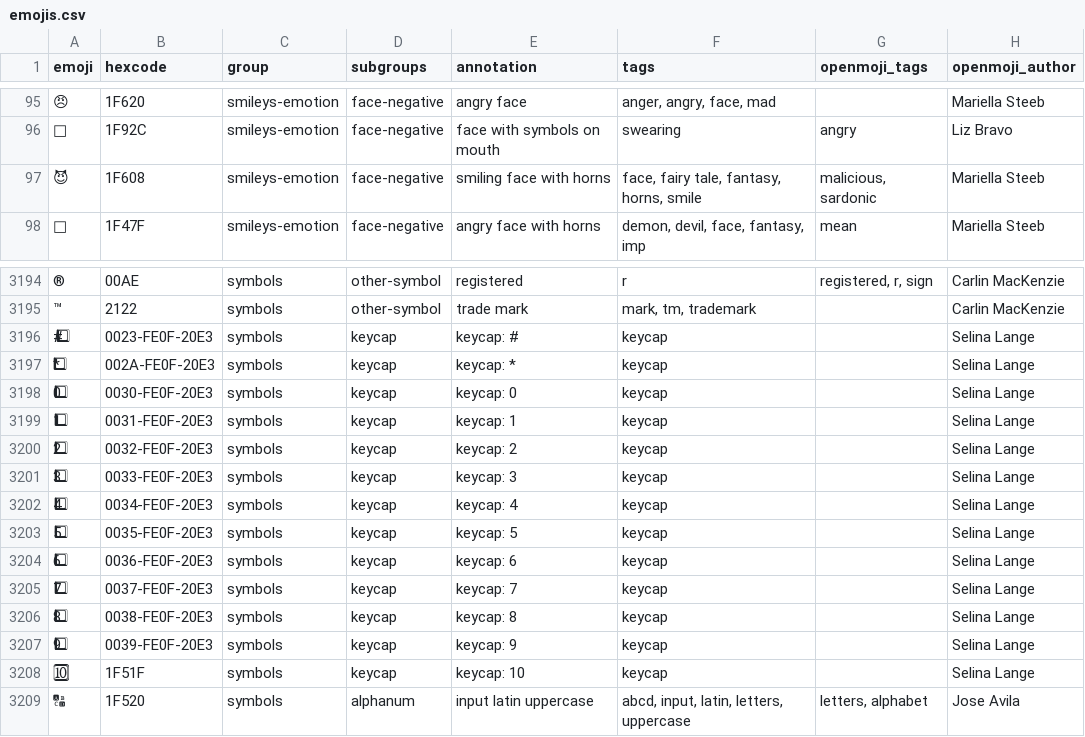
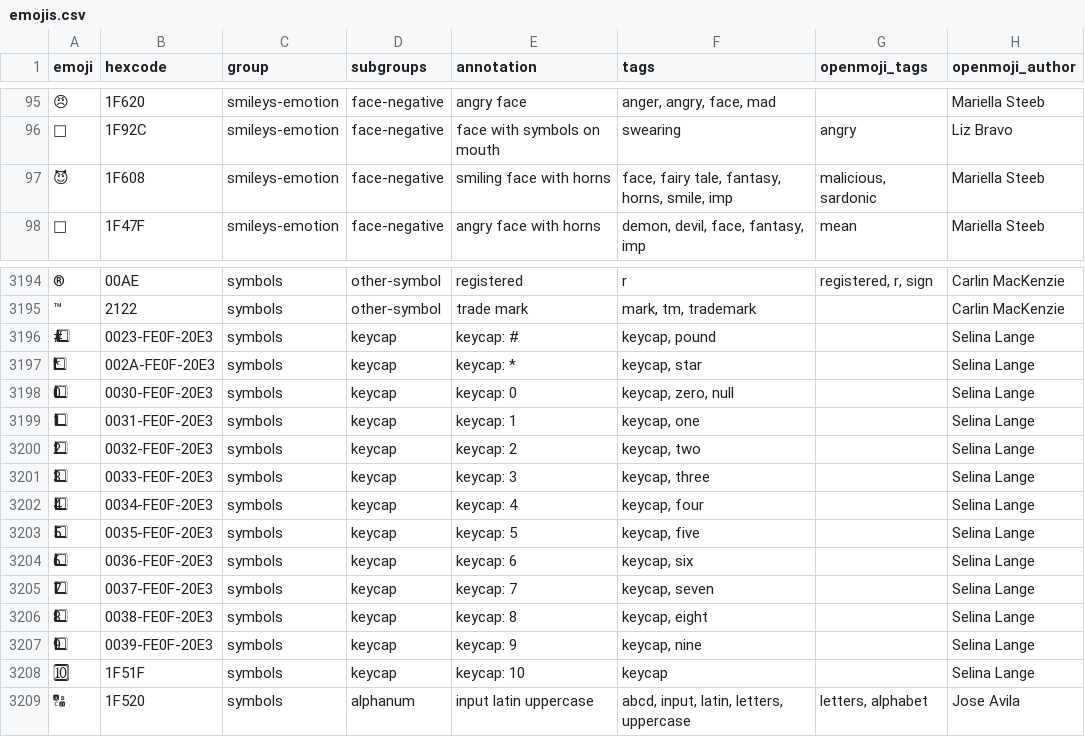
Before and after one commit to tom-james-watson/Emote, a CSV file: static/emojis.csv, drawn as a sheet; only a part is shown, gaps mark what is left out; the diff names each change by its address in the sheet, - before the commit and + after, or states it on an @@ line.

Commit message:
Update emojis.csv
 - "smiling face with horns" 😈 accessible via `imp`
 - keycaps accessible via English noun, e.g.  4️⃣  via `four`

```diff
--- a/static/emojis.csv
+++ b/static/emojis.csv
-F97 (tags): face, fairy tale, fantasy, horns, smile
+F97 (tags): face, fairy tale, fantasy, horns, smile, imp
-F3196 (tags): keycap
+F3196 (tags): keycap, pound
-F3197 (tags): keycap
+F3197 (tags): keycap, star
-F3198 (tags): keycap
+F3198 (tags): keycap, zero, null
-F3199 (tags): keycap
+F3199 (tags): keycap, one
-F3200 (tags): keycap
+F3200 (tags): keycap, two
-F3201 (tags): keycap
+F3201 (tags): keycap, three
-F3202 (tags): keycap
+F3202 (tags): keycap, four
-F3203 (tags): keycap
+F3203 (tags): keycap, five
-F3204 (tags): keycap
+F3204 (tags): keycap, six
-F3205 (tags): keycap
+F3205 (tags): keycap, seven
-F3206 (tags): keycap
+F3206 (tags): keycap, eight
-F3207 (tags): keycap
+F3207 (tags): keycap, nine
```
